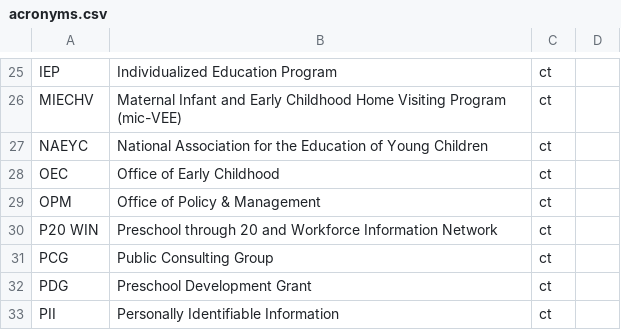
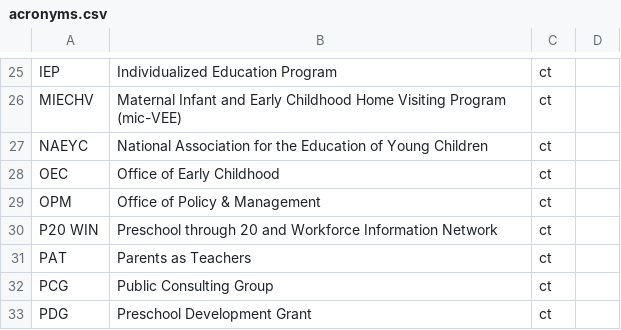
Before and after one commit to skylight-hq/acronyms, a CSV file: acronyms.csv, drawn as a sheet; only a part is shown, gaps mark what is left out; the shorter side is filled out with more unchanged rows.

Commit message:
added PAT

```diff
--- a/acronyms.csv
+++ b/acronyms.csv
@@ -30,2 +30,3 @@ OPM,Office of Policy & Management,ct,
 P20 WIN,Preschool through 20 and Workforce Information Network,ct,
+PAT,Parents as Teachers,ct,
 PCG,Public Consulting Group,ct,
```
